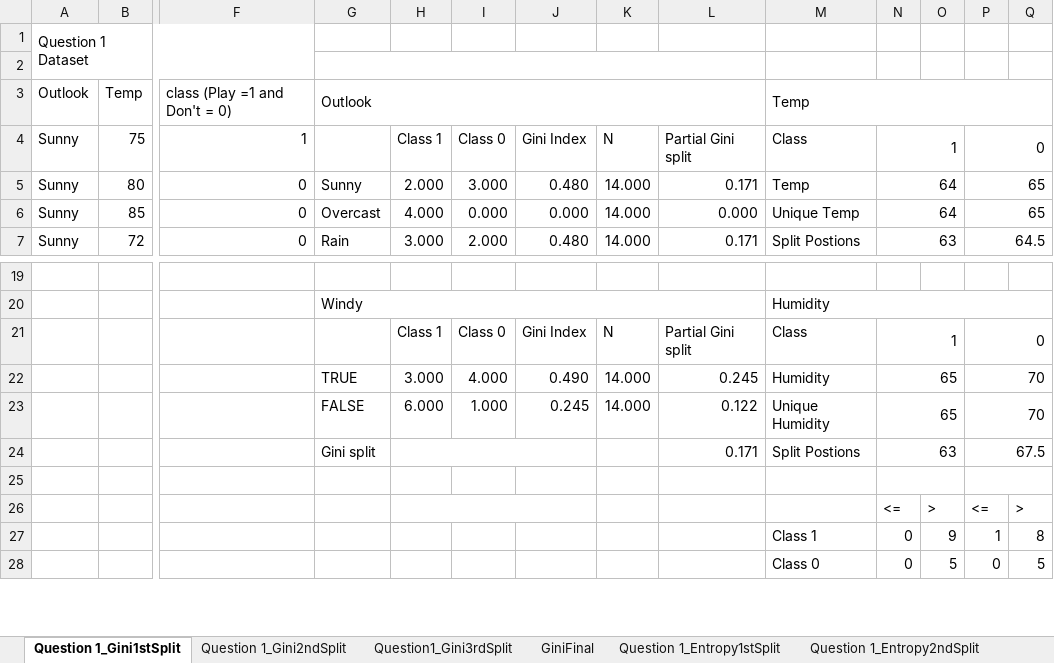
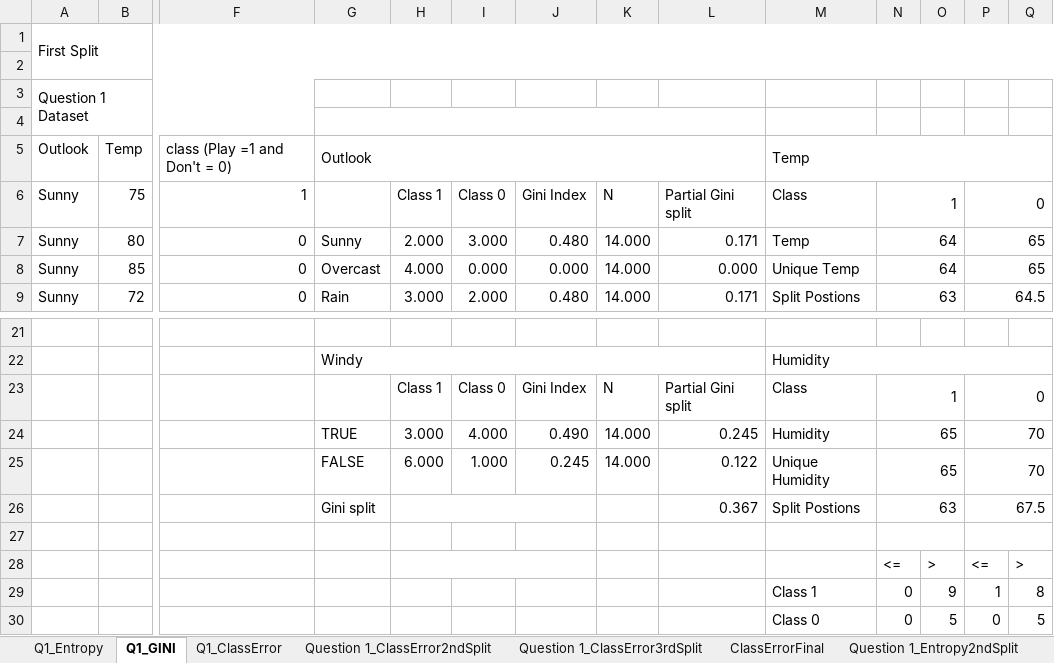
Before and after one commit to lifengzhi/msa_mh8101_or1_lp, an Excel workbook: mh6151 dm assignment/MH6151 Assignment 1_Q1_Calculations.xlsx, sheet Q1_GINI, drawn as a sheet; only a part is shown, gaps mark what is left out; values as stored, in another font and other column widths than the file's, no cell formats; charts and pictures not drawn; addresses are those after the commit; rows hold the shown columns only; the diff covers the shown part only; the diff names each change by its address in the sheet, - before the commit and + after, or states it on an @@ line.

```diff
--- a/mh6151 dm assignment/MH6151 Assignment 1_Q1_Calculations.xlsx (sheet Q1_GINI)
+++ b/mh6151 dm assignment/MH6151 Assignment 1_Q1_Calculations.xlsx (sheet Q1_GINI)
-sheet tab: Question 1_Gini1stSplit
+sheet tab: Q1_GINI
-sheet tab: Question 1_Entropy1stSplit
+sheet tab: Q1_Entropy
-sheet tab: Question1_Gini3rdSplit
@@ sheet tab order changed: Q1_Entropy | Q1_GINI | Q1_ClassError | Question 1_ClassError2ndSplit | Question 1_ClassError3rdSplit | ClassErrorFinal | Question 1_Entropy2ndSplit @@
+row 1: First Split
+row 2: (empty)
-L26: 0.171
+L26: 0.367
```
Also changed, not shown: 100 added rows, 11 edited cells and merged cells elsewhere in this sheet, sheet Question 1_Entropy2ndSplit, sheet Q1_Entropy, sheet Q1_ClassError, sheet Question 1_Gini2ndSplit, sheet GiniFinal, sheet EntropyFinal, other sheet tabs, cell formats, formulas that keep their value, hidden cells, charts or pictures.
